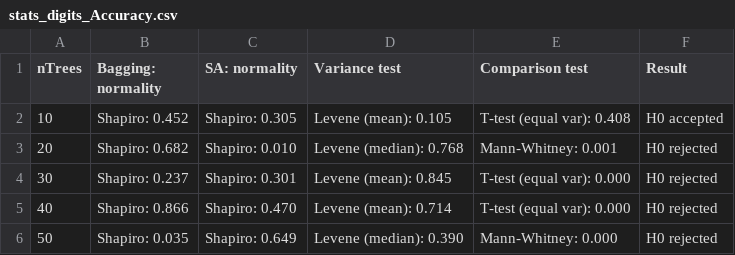
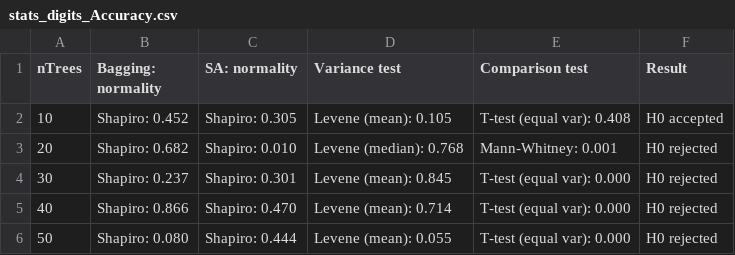
Before and after one commit to CenturionTheMan/SimulatedAnnealingBagging, a CSV file: report/stats_digits_Accuracy.csv, drawn as a sheet.

```diff
--- a/report/stats_digits_Accuracy.csv
+++ b/report/stats_digits_Accuracy.csv
@@ -5,2 +5,2 @@ nTrees,Bagging: normality,SA: normality,Variance test,Comparison test,Result
 40,Shapiro: 0.866,Shapiro: 0.470,Levene (mean): 0.714,T-test (equal var): 0.000,H0 rejected
-50,Shapiro: 0.035,Shapiro: 0.649,Levene (median): 0.390,Mann-Whitney: 0.000,H0 rejected
+50,Shapiro: 0.080,Shapiro: 0.444,Levene (mean): 0.055,T-test (equal var): 0.000,H0 rejected
```
Also changed, not shown: report/metrics_digits_Accuracy.csv, report/stats_digits_F1.csv, 52 other files.
